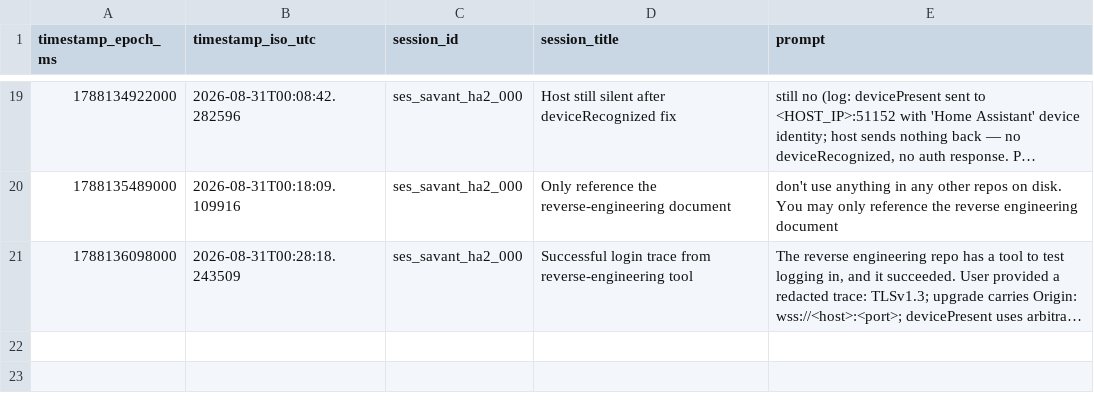
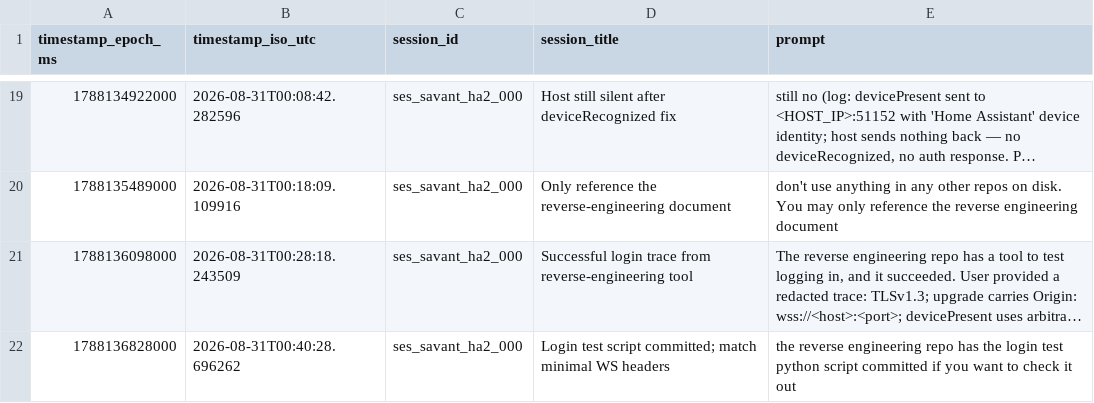
Before and after one commit to hpux735/savant-ha, a CSV file: savant_ha_prompts.csv, drawn as a sheet; only a part is shown, gaps mark what is left out; long unchanged cells end in …; the diff names each change by its address in the sheet, - before the commit and + after, or states it on an @@ line.

Commit message:
Strip aiohttp auto headers so the WS upgrade matches the working reference client
Driven by the prompt (verbatim):

"the reverse engineering repo has the login test python script committed if you want to
check it out"

Comparing against the successful login trace, the working client sends a minimal upgrade
(Host/Upgrade/Connection/Sec-WebSocket-* + Origin) with no User-Agent / Accept /
Accept-Encoding.  aiohttp was adding those three headers; strip them so the handshake is
byte-for-byte the same shape.

- savant_client.py: ClientSession(skip_auto_headers={User-Agent, Accept,
  Accept-Encoding}); log the negotiated TLS version/cipher for diagnostics.
- savant_ha_prompts.csv: appended the prompt.

```diff
--- a/savant_ha_prompts.csv
+++ b/savant_ha_prompts.csv
+row 22: 1788136828000 | 2026-08-31T00:40:28.696262 | ses_savant_ha2_000 | Login test script committed; match minimal WS headers | the reverse engineering repo has the login test python script committed if you want to check it out
```
Also changed, not shown: 1 other file.
